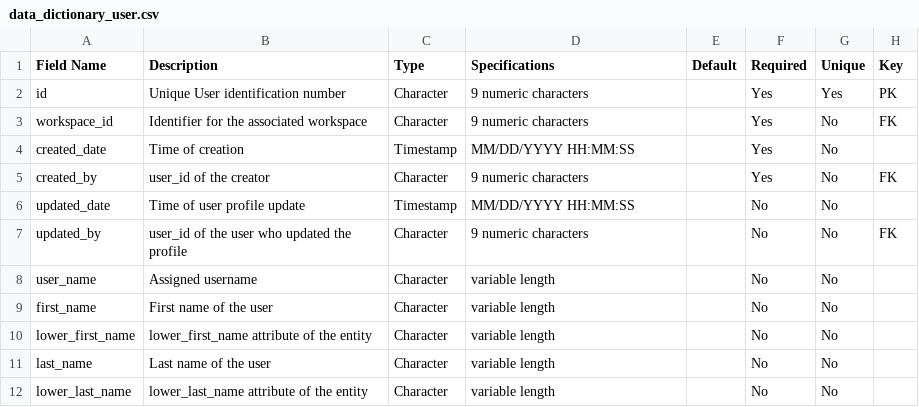
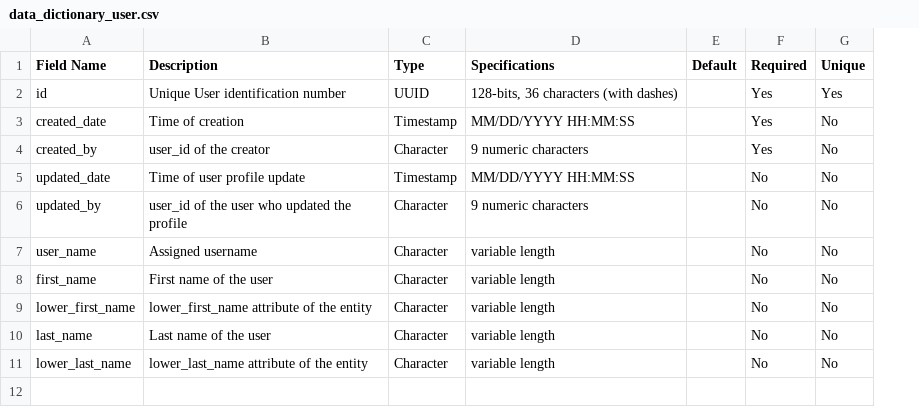
Before and after one commit to dansil03/imbri-healthcare-helpdesk, a CSV file: doc/Data_Dictionary/data_dictionary_user.csv, drawn as a sheet; removed rows and columns are numbered as before the commit, all else as after; the diff names each change by its address in the sheet, - before the commit and + after, or states it on an @@ line.

Commit message:
Update data_dictionary_user.csv

```diff
--- a/doc/Data_Dictionary/data_dictionary_user.csv
+++ b/doc/Data_Dictionary/data_dictionary_user.csv
-column H (Key), row 2: PK; rows 5-7: FK |  | FK
-C2 (Type): Character
+C2 (Type): UUID
-D2 (Specifications): 9 numeric characters
+D2 (Specifications): 128-bits, 36 characters (with dashes)
-row 3: workspace_id | Identifier for the associated workspace | Character | 9 numeric characters |  | Yes | No | FK
```
